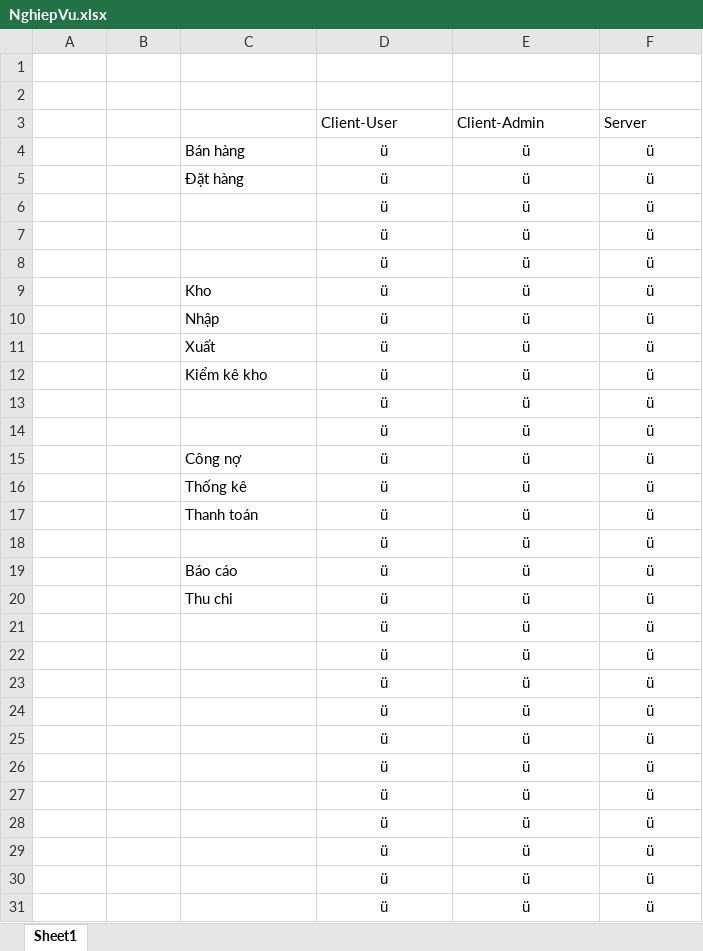
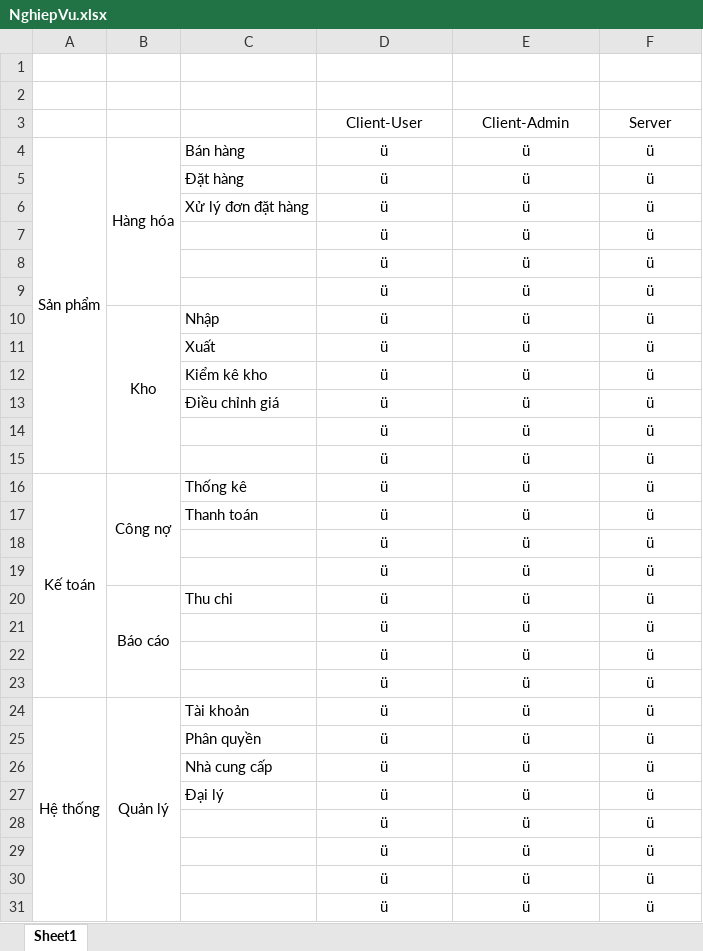
Before and after one commit to EyeStorm/store, an Excel workbook: Pharmacy/NghiepVu.xlsx, sheet Sheet1, drawn as a sheet; only a part is shown; the shorter side is filled out with more unchanged rows; values as stored, in another font and other column widths than the file's, no borders; removed rows and columns are numbered as before the commit, all else as after; the diff names each change by its address in the sheet, - before the commit and + after, or states it on an @@ line.

```diff
--- a/Pharmacy/NghiepVu.xlsx (sheet Sheet1)
+++ b/Pharmacy/NghiepVu.xlsx (sheet Sheet1)
-D3:F3 alignment: left
+D3:F3 alignment: center
-A4: (empty)
+A4: Sản phẩm
+A4:A15 merged
-B4: (empty)
+B4: Hàng hóa
+B4:B9 merged
+row 6:  |  | Xử lý đơn đặt hàng | ü | ü | ü
-row 9:  |  | Kho | ü | ü | ü
-B10: (empty)
+B10: Kho
+B10:B15 merged
+row 13:  |  | Điều chỉnh giá | ü | ü | ü
-row 15:  |  | Công nợ | ü | ü | ü
-A16: (empty)
+A16: Kế toán
+A16:A23 merged
-B16: (empty)
+B16: Công nợ
+B16:B19 merged
-C19: Báo cáo
+C19: (empty)
-B20: (empty)
+B20: Báo cáo
+B20:B23 merged
+row 24: Hệ thống | Quản lý | Tài khoản | ü | ü | ü
-C25: (empty)
+C25: Phân quyền
-C26: (empty)
+C26: Nhà cung cấp
-C27: (empty)
+C27: Đại lý
```
Also changed, not shown: 1 other file.
